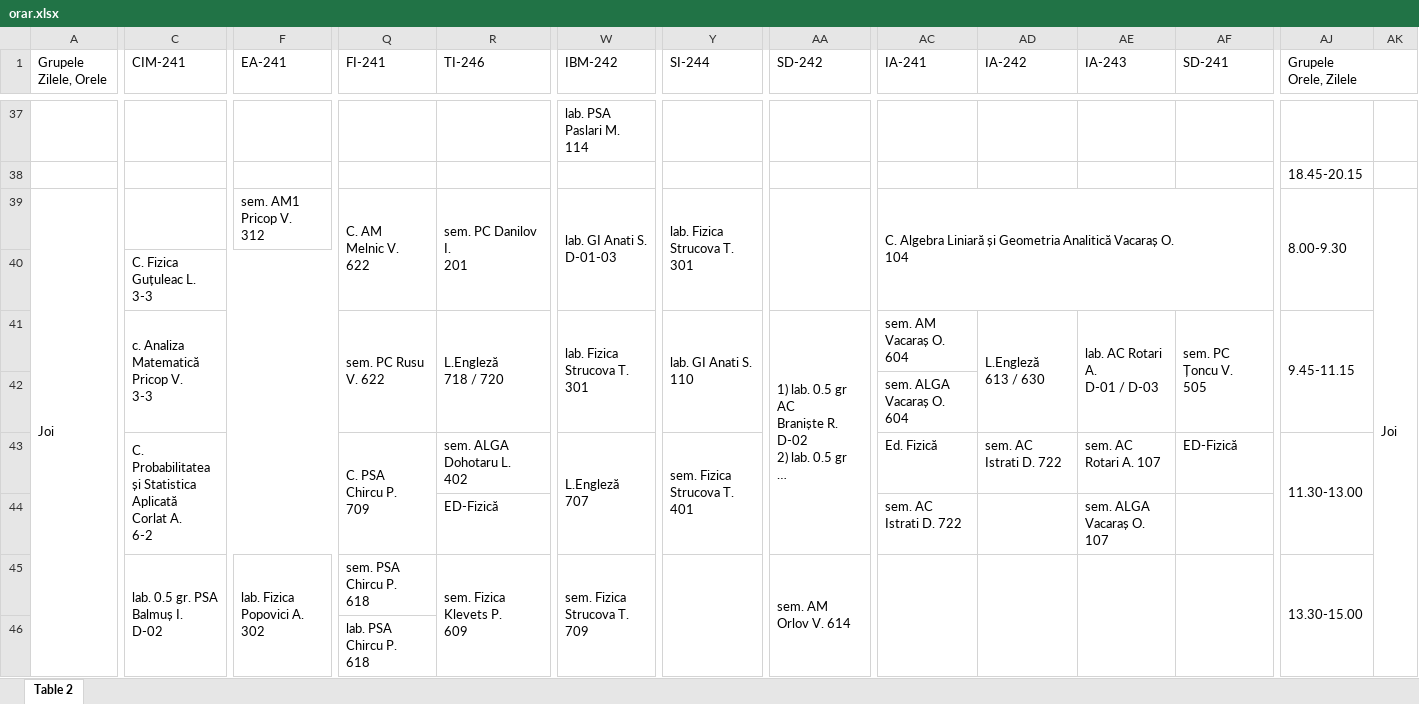
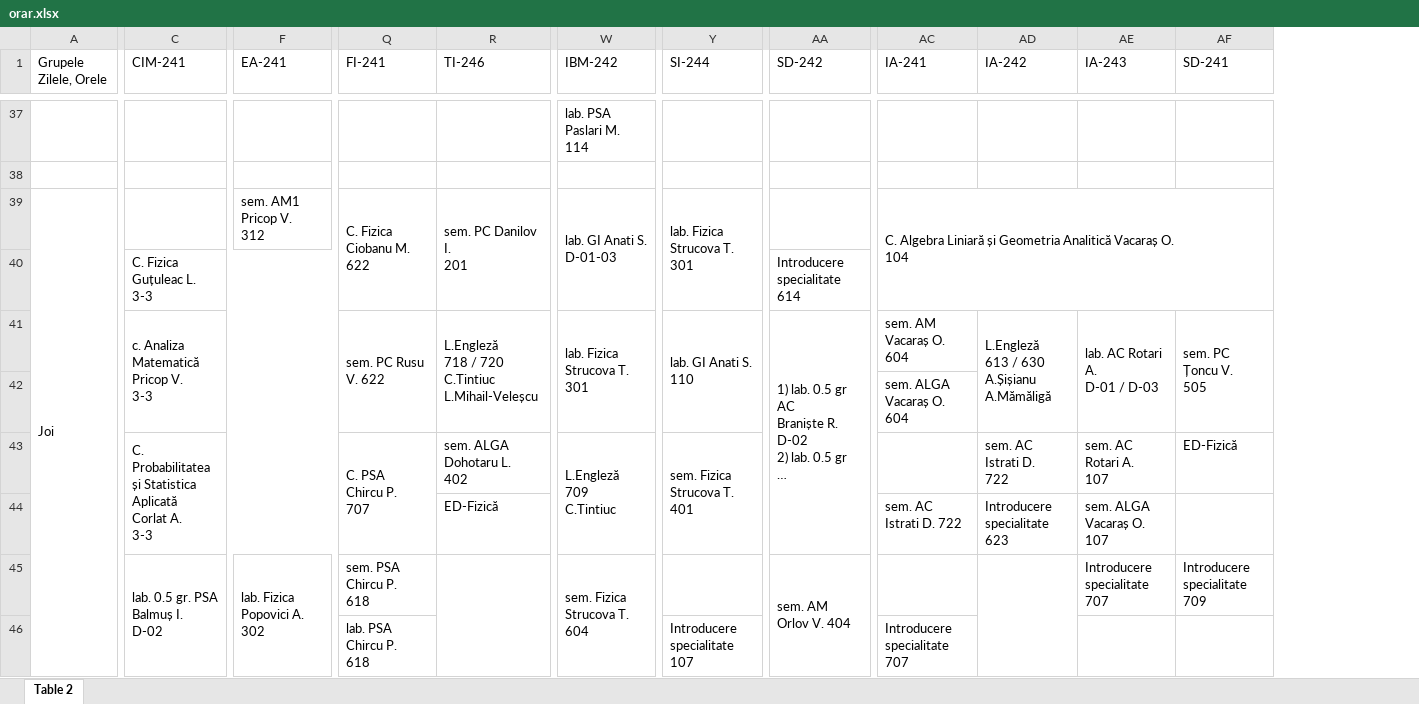
Before and after one commit to vaniok56/ORAR_UTM_FCIM_BOT, an Excel workbook: orar.xlsx, sheet Table 2, drawn as a sheet; only a part is shown, gaps mark what is left out; long unchanged cells end in …; values as stored, in another font and other column widths than the file's, no cell formats; charts and pictures not drawn; removed rows and columns are numbered as before the commit, all else as after; ↵ is a line break in a cell; the diff covers the shown part only; the diff names each change by its address in the sheet, - before the commit and + after, or states it on an @@ line.

```diff
--- a/orar.xlsx (sheet Table 2)
+++ b/orar.xlsx (sheet Table 2)
-column AJ (Grupele Orele, Zilele), rows 38-45: 18.45-20.15 | 8.00-9.30 |  | 9.45-11.15 |  | 11.30-13.00 |  | 13.30-15.00
-column AK, row 39: Joi
-F39 (EA-241): sem. AM1 ↵ Pricop V. ↵ 312
+F39 (EA-241): sem. AM1 Pricop V. ↵ 312
-Q39 (FI-241): C. AM ↵ Melnic V. ↵ 622
+Q39 (FI-241): C. Fizica Ciobanu M. ↵ 622
-AA39:AA40 merged
-AA40 (SD-242): (empty)
+AA40 (SD-242): Introducere specialitate 614
-R41 (TI-246): L.Engleză ↵ 718 / 720
+R41 (TI-246): L.Engleză ↵ 718 / 720 ↵ C.Tintiuc ↵ L.Mihail-Veleșcu
-AD41 (IA-242): L.Engleză ↵ 613 / 630
+AD41 (IA-242): L.Engleză ↵ 613 / 630 ↵ A.Șișianu A.Mămăligă
-C43 (CIM-241): …Corlat A. ↵ 6-2
+C43 (CIM-241): …Corlat A. ↵ 3-3
-Q43 (FI-241): C. PSA ↵ Chircu P. ↵ 709
+Q43 (FI-241): C. PSA ↵ Chircu P. ↵ 707
-W43 (IBM-242): L.Engleză ↵ 707
+W43 (IBM-242): L.Engleză ↵ 709 ↵ C.Tintiuc
-AC43 (IA-241): Ed. Fizică
+AC43 (IA-241): (empty)
-AD43 (IA-242): sem. AC Istrati D. 722
+AD43 (IA-242): sem. AC Istrati D. ↵ 722
-AE43 (IA-243): sem. AC Rotari A. 107
+AE43 (IA-243): sem. AC Rotari A. ↵ 107
-AD44 (IA-242): (empty)
+AD44 (IA-242): Introducere specialitate 623
-R45 (TI-246): sem. Fizica Klevets P. ↵ 609
+R45 (TI-246): (empty)
-W45 (IBM-242): sem. Fizica Strucova T. ↵ 709
+W45 (IBM-242): sem. Fizica Strucova T. ↵ 604
-Y45:Y46 merged
-AA45 (SD-242): sem. AM Orlov V. 614
+AA45 (SD-242): sem. AM Orlov V. 404
-AC45:AC46 merged
-AE45 (IA-243): (empty)
+AE45 (IA-243): Introducere specialitate ↵ 707
-AE45:AE46 merged
-AF45 (SD-241): (empty)
+AF45 (SD-241): Introducere specialitate ↵ 709
-AF45:AF46 merged
-Y46 (SI-244): (empty)
+Y46 (SI-244): Introducere specialitate 107
-AC46 (IA-241): (empty)
+AC46 (IA-241): Introducere specialitate 707
```
Also changed, not shown: 1 added row, 1 removed row, 93 edited cells and merged cells elsewhere in this sheet, cell formats, 3 other files.
